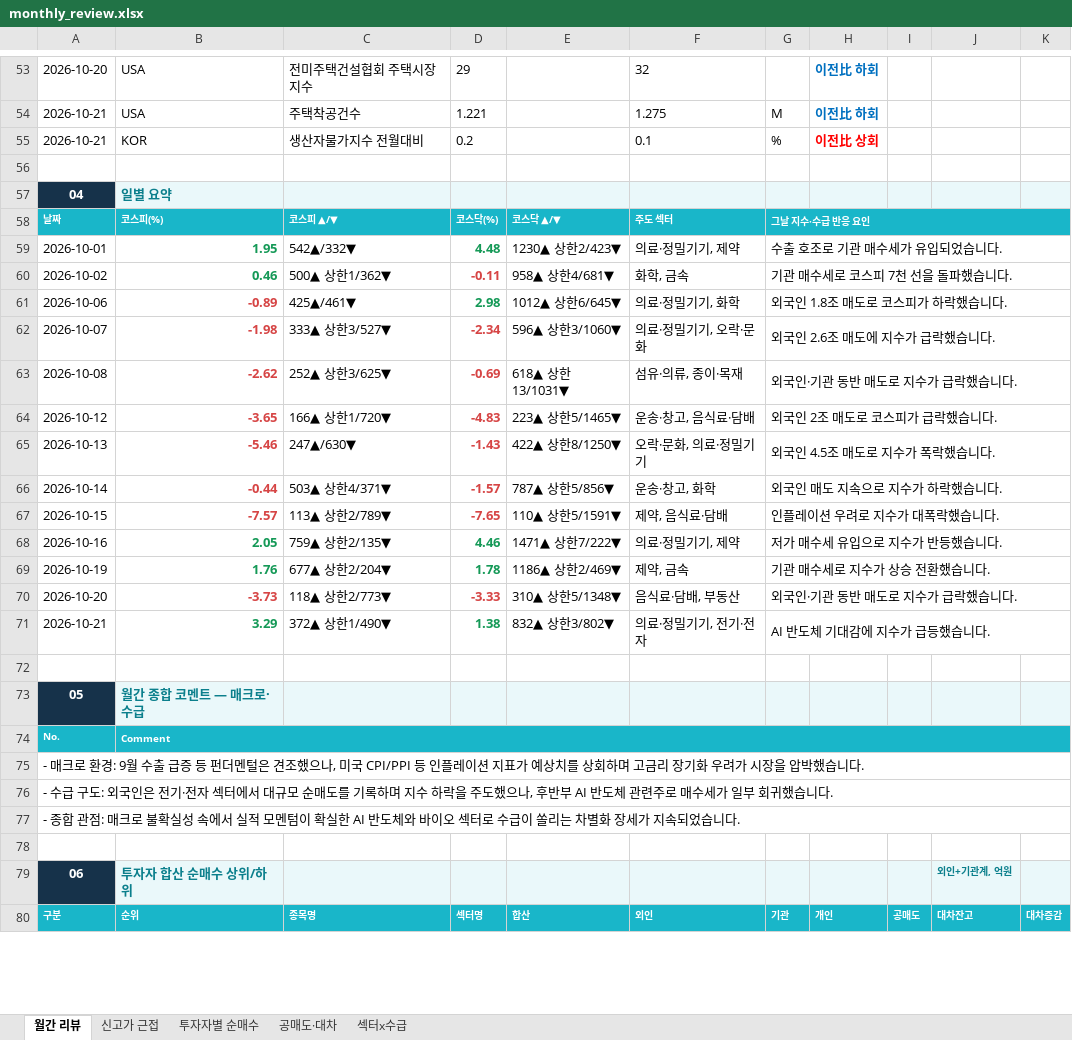
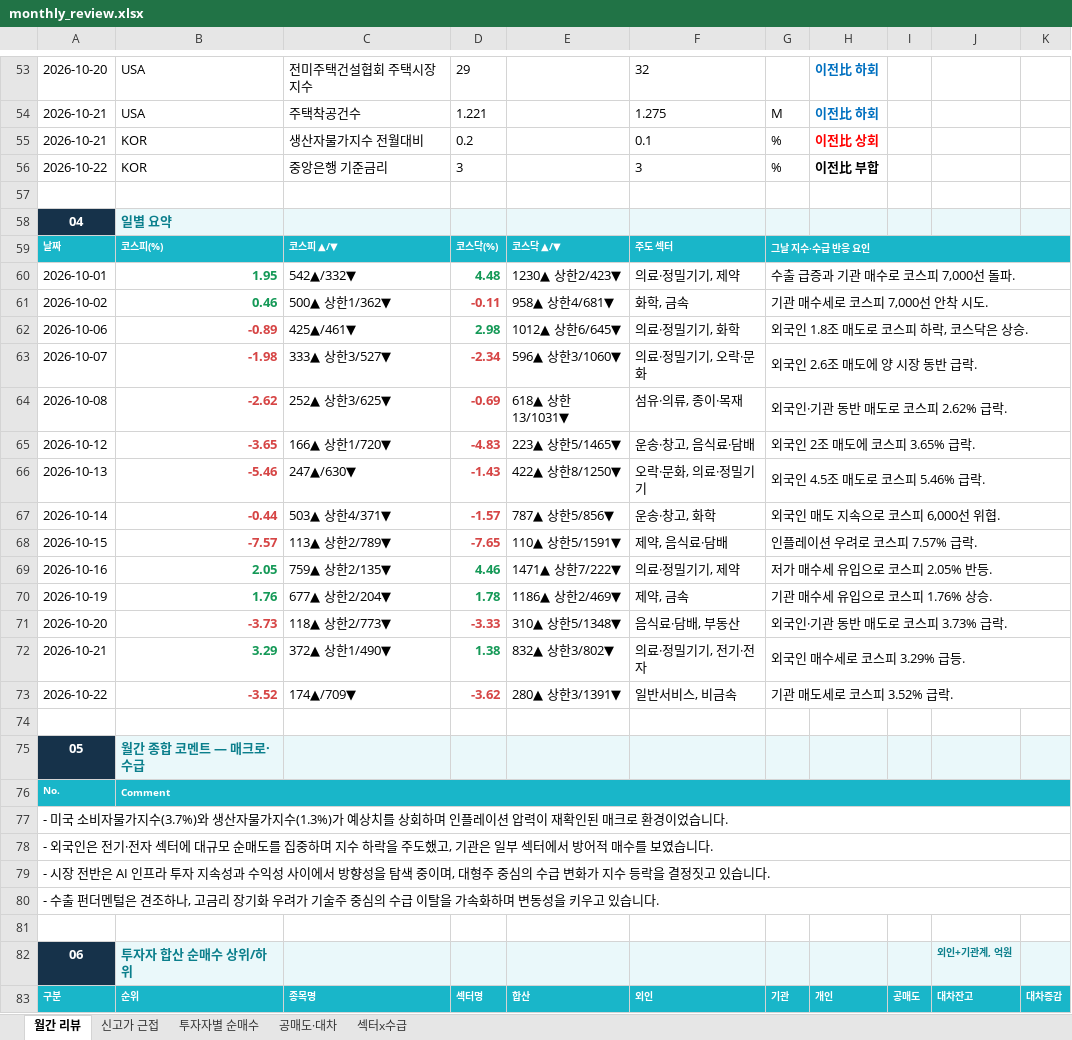
Before and after one commit to jykim0048/backtest_stock, an Excel workbook: public/monthly_review.xlsx, sheet 월간 리뷰, drawn as a sheet; only a part is shown, gaps mark what is left out; values as stored, in another font and other column widths than the file's, no borders; addresses are those after the commit; the diff covers the shown part only; the diff names each change by its address in the sheet, - before the commit and + after, or states it on an @@ line.

```diff
--- a/public/monthly_review.xlsx (sheet 월간 리뷰)
+++ b/public/monthly_review.xlsx (sheet 월간 리뷰)
+row 56: 2026-10-22 | KOR | 중앙은행 기준금리 | 3 |  | 3 | % | 이전比 부합
-G60: 수출 호조로 기관 매수세가 유입되었습니다.
+G60: 수출 급증과 기관 매수로 코스피 7,000선 돌파.
-G61: 기관 매수세로 코스피 7천 선을 돌파했습니다.
+G61: 기관 매수세로 코스피 7,000선 안착 시도.
-G62: 외국인 1.8조 매도로 코스피가 하락했습니다.
+G62: 외국인 1.8조 매도로 코스피 하락, 코스닥은 상승.
-G63: 외국인 2.6조 매도에 지수가 급락했습니다.
+G63: 외국인 2.6조 매도에 양 시장 동반 급락.
-G64: 외국인·기관 동반 매도로 지수가 급락했습니다.
+G64: 외국인·기관 동반 매도로 코스피 2.62% 급락.
-G65: 외국인 2조 매도로 코스피가 급락했습니다.
+G65: 외국인 2조 매도에 코스피 3.65% 급락.
-G66: 외국인 4.5조 매도로 지수가 폭락했습니다.
+G66: 외국인 4.5조 매도로 코스피 5.46% 급락.
-G67: 외국인 매도 지속으로 지수가 하락했습니다.
+G67: 외국인 매도 지속으로 코스피 6,000선 위협.
-G68: 인플레이션 우려로 지수가 대폭락했습니다.
+G68: 인플레이션 우려로 코스피 7.57% 급락.
-G69: 저가 매수세 유입으로 지수가 반등했습니다.
+G69: 저가 매수세 유입으로 코스피 2.05% 반등.
-G70: 기관 매수세로 지수가 상승 전환했습니다.
+G70: 기관 매수세 유입으로 코스피 1.76% 상승.
-G71: 외국인·기관 동반 매도로 지수가 급락했습니다.
+G71: 외국인·기관 동반 매도로 코스피 3.73% 급락.
-G72: AI 반도체 기대감에 지수가 급등했습니다.
+G72: 외국인 매수세로 코스피 3.29% 급등.
+row 73: 2026-10-22 | -3.52 | 174▲/709▼ | -3.62 | 280▲ 상한3/1391▼ | 일반서비스, 비금속 | 기관 매도세로 코스피 3.52% 급락.
-A77: - 매크로 환경: 9월 수출 급증 등 펀더멘털은 견조했으나, 미국 CPI/PPI 등 인플레이션 지표가 예상치를 상회하며 고금리 장기화 우려가 시장을 압박했습니다.
+A77: - 미국 소비자물가지수(3.7%)와 생산자물가지수(1.3%)가 예상치를 상회하며 인플레이션 압력이 재확인된 매크로 환경이었습니다.
-A78: - 수급 구도: 외국인은 전기·전자 섹터에서 대규모 순매도를 기록하며 지수 하락을 주도했으나, 후반부 AI 반도체 관련주로 매수세가 일부 회귀했습니다.
+A78: - 외국인은 전기·전자 섹터에 대규모 순매도를 집중하며 지수 하락을 주도했고, 기관은 일부 섹터에서 방어적 매수를 보였습니다.
-A79: - 종합 관점: 매크로 불확실성 속에서 실적 모멘텀이 확실한 AI 반도체와 바이오 섹터로 수급이 쏠리는 차별화 장세가 지속되었습니다.
+A79: - 시장 전반은 AI 인프라 투자 지속성과 수익성 사이에서 방향성을 탐색 중이며, 대형주 중심의 수급 변화가 지수 등락을 결정짓고 있습니다.
+row 80: - 수출 펀더멘털은 견조하나, 고금리 장기화 우려가 기술주 중심의 수급 이탈을 가속화하며 변동성을 키우고 있습니다.
```
Also changed, not shown: 24 added rows, 20 removed rows, 141 edited cells and cell formats elsewhere in this sheet, sheet 섹터x수급, sheet 투자자별 순매수, sheet 신고가 근접, sheet 공매도·대차, public/reports/monthly_review/2026-10.xlsx, 2 other files.
